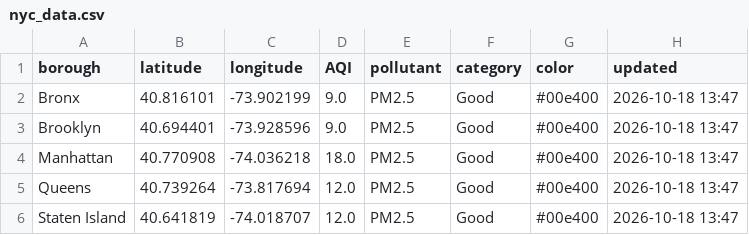
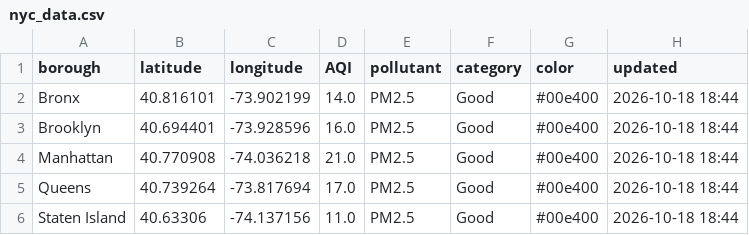
Before and after one commit to somaiyahhafeez/nyc-aqi-map, a CSV file: nyc_data.csv, drawn as a sheet.

```diff
--- a/nyc_data.csv
+++ b/nyc_data.csv
@@ -1,6 +1,6 @@
 borough,latitude,longitude,AQI,pollutant,category,color,updated
-Bronx,40.816101,-73.902199,9.0,PM2.5,Good,#00e400,2026-10-18 13:47
-Brooklyn,40.694401,-73.928596,9.0,PM2.5,Good,#00e400,2026-10-18 13:47
-Manhattan,40.770908,-74.036218,18.0,PM2.5,Good,#00e400,2026-10-18 13:47
-Queens,40.739264,-73.817694,12.0,PM2.5,Good,#00e400,2026-10-18 13:47
-Staten Island,40.641819,-74.018707,12.0,PM2.5,Good,#00e400,2026-10-18 13:47
+Bronx,40.816101,-73.902199,14.0,PM2.5,Good,#00e400,2026-10-18 18:44
+Brooklyn,40.694401,-73.928596,16.0,PM2.5,Good,#00e400,2026-10-18 18:44
+Manhattan,40.770908,-74.036218,21.0,PM2.5,Good,#00e400,2026-10-18 18:44
+Queens,40.739264,-73.817694,17.0,PM2.5,Good,#00e400,2026-10-18 18:44
+Staten Island,40.63306,-74.137156,11.0,PM2.5,Good,#00e400,2026-10-18 18:44
```
Also changed, not shown: data.csv.
